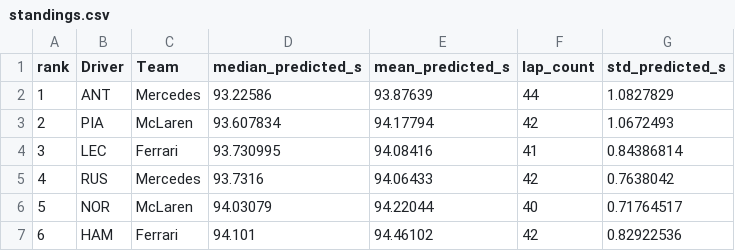
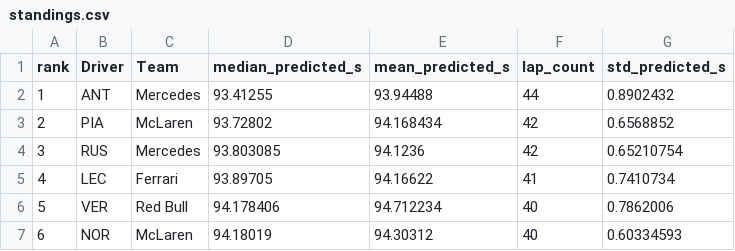
Before and after one commit to JuanjoRestrepo/f1_2026_predictions, a CSV file: reports/2026/Japanese_Grand_Prix/results/standings.csv, drawn as a sheet; only a part is shown; the diff covers the shown part only.

```diff
--- a/reports/2026/Japanese_Grand_Prix/results/standings.csv
+++ b/reports/2026/Japanese_Grand_Prix/results/standings.csv
@@ -1,7 +1,7 @@
 rank,Driver,Team,median_predicted_s,mean_predicted_s,lap_count,std_predicted_s
-1,ANT,Mercedes,93.22586,93.87639,44,1.0827829
-2,PIA,McLaren,93.607834,94.17794,42,1.0672493
-3,LEC,Ferrari,93.730995,94.08416,41,0.84386814
-4,RUS,Mercedes,93.7316,94.06433,42,0.7638042
-5,NOR,McLaren,94.03079,94.22044,40,0.71764517
-6,HAM,Ferrari,94.101,94.46102,42,0.82922536
+1,ANT,Mercedes,93.41255,93.94488,44,0.8902432
+2,PIA,McLaren,93.72802,94.168434,42,0.6568852
+3,RUS,Mercedes,93.803085,94.1236,42,0.65210754
+4,LEC,Ferrari,93.89705,94.16622,41,0.7410734
+5,VER,Red Bull,94.178406,94.712234,40,0.7862006
+6,NOR,McLaren,94.18019,94.30312,40,0.60334593
```
Also changed, not shown: 67 edited cells elsewhere in this file, reports/2026/Australian_Grand_Prix/results/predictions.csv, reports/2026/Chinese_Grand_Prix/results/predictions.csv, 15 other files.
